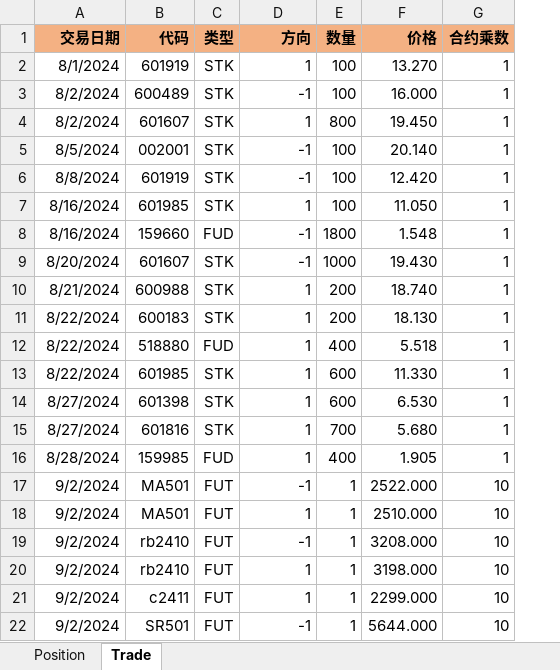
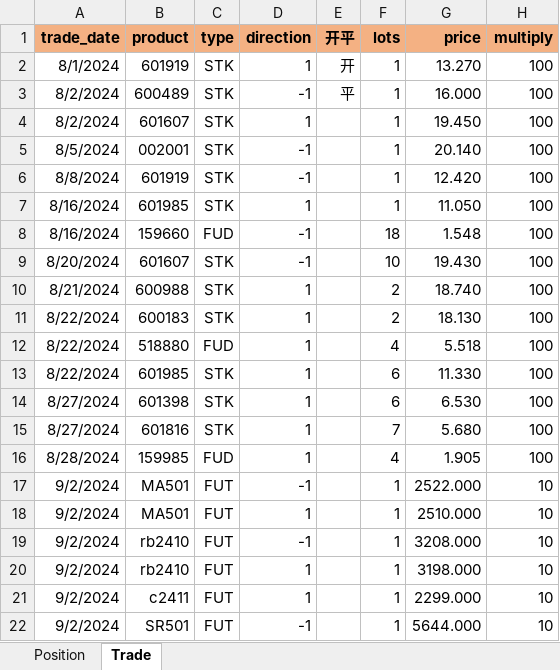
Before and after one commit to JPL-JUNO/Financial-Reflection, an Excel workbook: data/Trade.xlsx, sheet Trade, drawn as a sheet; only a part is shown; values as stored, in another font and other column widths than the file's, no borders; table styles not drawn; removed rows and columns are numbered as before the commit, all else as after; the diff covers the shown part only; the diff names each change by its address in the sheet, - before the commit and + after, or states it on an @@ line.

```diff
--- a/data/Trade.xlsx (sheet Trade)
+++ b/data/Trade.xlsx (sheet Trade)
+column E, rows 2-3: 开 | 平
-row 1: 交易日期 | 代码 | 类型 | 方向 | 数量 | 价格 | 合约乘数
+row 1: trade_date | product | type | direction | 开平 | lots | price | multiply
-F2:F3: 100
+F2:F3: 1
-H2:H16: 1
+H2:H16: 100
-F4: 800
+F4: 1
-F5:F7: 100
+F5:F7: 1
-F8: 1800
+F8: 18
-F9: 1000
+F9: 10
-F10:F11: 200
+F10:F11: 2
-F12: 400
+F12: 4
-F13:F14: 600
+F13:F14: 6
-F15: 700
+F15: 7
-F16: 400
+F16: 4
```
Also changed, not shown: 23 added rows and 9 edited cells elsewhere in this sheet, 5 other files.
